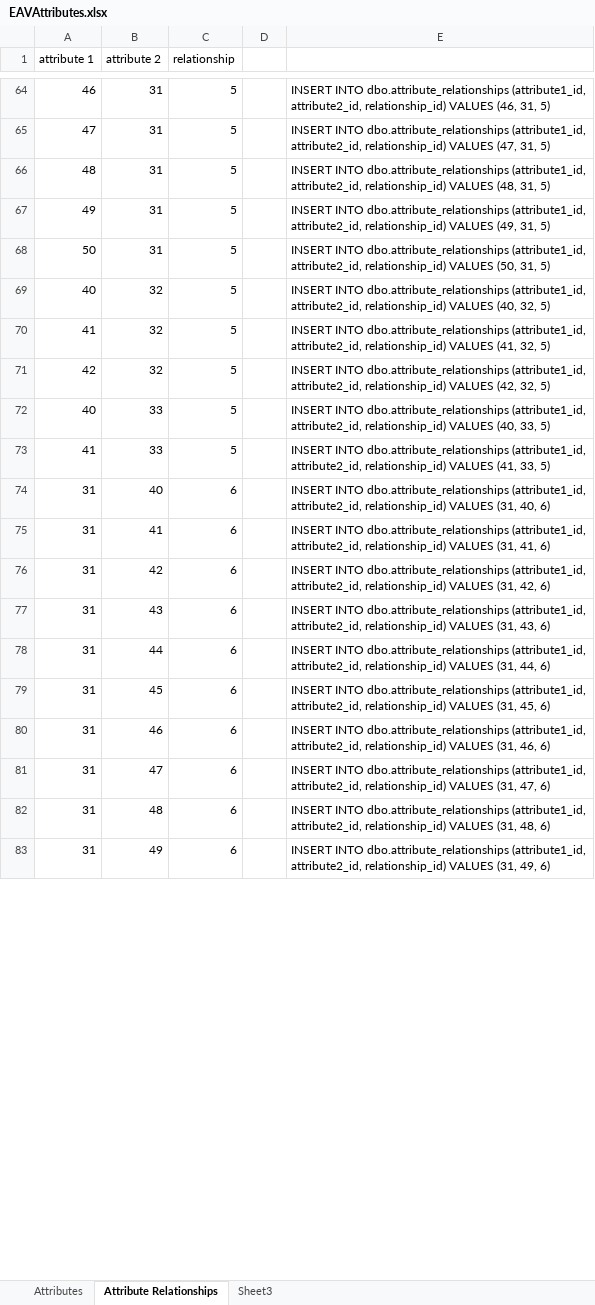
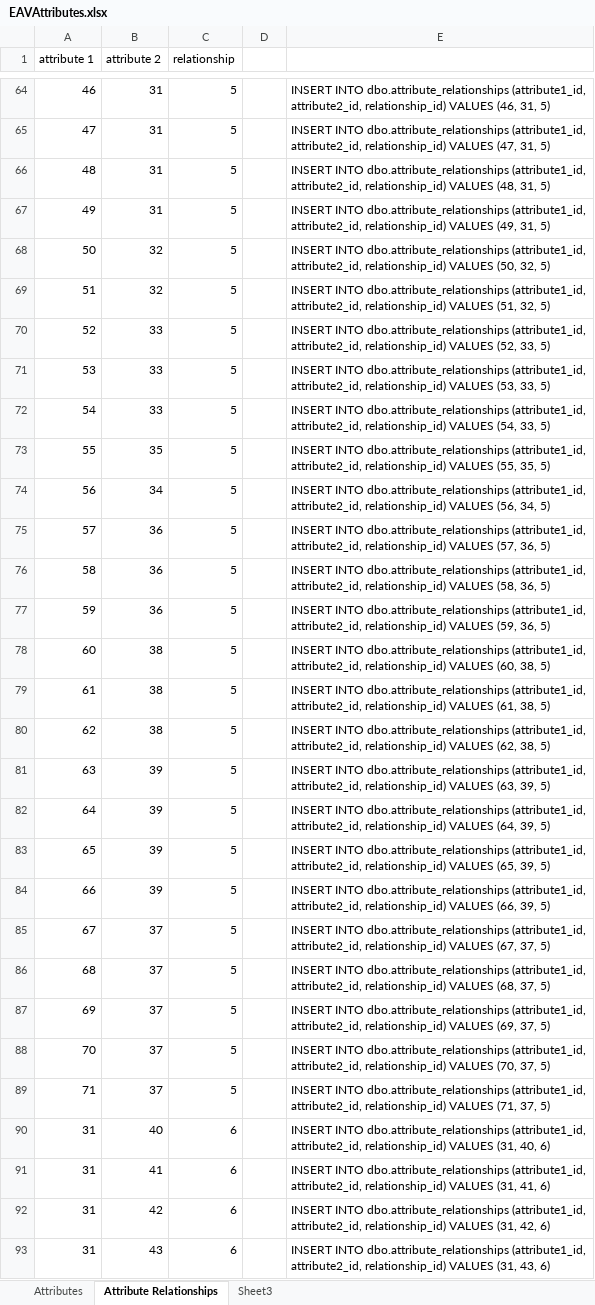
Before and after one commit to lrasmus/MHGR, an Excel workbook: MHGR/Data/EAVAttributes/EAVAttributes.xlsx, sheet Attribute Relationships, drawn as a sheet; only a part is shown, gaps mark what is left out; the shorter side is filled out with more unchanged rows; values as stored, in another font and other column widths than the file's, no borders; removed rows and columns are numbered as before the commit, all else as after; the diff covers the shown part only; the diff names each change by its address in the sheet, - before the commit and + after, or states it on an @@ line.

Commit message:
Removed star variants from attributes
Will use the star variant as the value for a gene instead of the star
variant as an attribute, since the same star variant is associated with
multiple genes.

```diff
--- a/MHGR/Data/EAVAttributes/EAVAttributes.xlsx (sheet Attribute Relationships)
+++ b/MHGR/Data/EAVAttributes/EAVAttributes.xlsx (sheet Attribute Relationships)
-B68 (attribute 2): 31
+B68 (attribute 2): 32
-E68: …VALUES (50, 31, 5)
+E68: …VALUES (50, 32, 5)
-A69 (attribute 1): 40
+A69 (attribute 1): 51
-E69: …relationship_id) VALUES (40, 32, 5)
+E69: …relationship_id) VALUES (51, 32, 5)
-row 70: 41 | 32 | 5 |  | INSERT INTO dbo.attribute_relationships (attribute1_id, attribute2_id, relationship_id) VALUES (41, 32, 5)
-row 71: 42 | 32 | 5 |  | INSERT INTO dbo.attribute_relationships (attribute1_id, attribute2_id, relationship_id) VALUES (42, 32, 5)
-A70 (attribute 1): 40
+A70 (attribute 1): 52
-E70: …relationship_id) VALUES (40, 33, 5)
+E70: …relationship_id) VALUES (52, 33, 5)
-A71 (attribute 1): 41
+A71 (attribute 1): 53
-E71: …relationship_id) VALUES (41, 33, 5)
+E71: …relationship_id) VALUES (53, 33, 5)
+row 72: 54 | 33 | 5 |  | INSERT INTO dbo.attribute_relationships (attribute1_id, attribute2_id, relationship_id) VALUES (54, 33, 5)
+row 73: 55 | 35 | 5 |  | INSERT INTO dbo.attribute_relationships (attribute1_id, attribute2_id, relationship_id) VALUES (55, 35, 5)
+row 74: 56 | 34 | 5 |  | INSERT INTO dbo.attribute_relationships (attribute1_id, attribute2_id, relationship_id) VALUES (56, 34, 5)
+row 75: 57 | 36 | 5 |  | INSERT INTO dbo.attribute_relationships (attribute1_id, attribute2_id, relationship_id) VALUES (57, 36, 5)
+row 76: 58 | 36 | 5 |  | INSERT INTO dbo.attribute_relationships (attribute1_id, attribute2_id, relationship_id) VALUES (58, 36, 5)
+row 77: 59 | 36 | 5 |  | INSERT INTO dbo.attribute_relationships (attribute1_id, attribute2_id, relationship_id) VALUES (59, 36, 5)
+row 78: 60 | 38 | 5 |  | INSERT INTO dbo.attribute_relationships (attribute1_id, attribute2_id, relationship_id) VALUES (60, 38, 5)
+row 79: 61 | 38 | 5 |  | INSERT INTO dbo.attribute_relationships (attribute1_id, attribute2_id, relationship_id) VALUES (61, 38, 5)
+row 80: 62 | 38 | 5 |  | INSERT INTO dbo.attribute_relationships (attribute1_id, attribute2_id, relationship_id) VALUES (62, 38, 5)
+row 81: 63 | 39 | 5 |  | INSERT INTO dbo.attribute_relationships (attribute1_id, attribute2_id, relationship_id) VALUES (63, 39, 5)
+row 82: 64 | 39 | 5 |  | INSERT INTO dbo.attribute_relationships (attribute1_id, attribute2_id, relationship_id) VALUES (64, 39, 5)
+row 83: 65 | 39 | 5 |  | INSERT INTO dbo.attribute_relationships (attribute1_id, attribute2_id, relationship_id) VALUES (65, 39, 5)
+row 84: 66 | 39 | 5 |  | INSERT INTO dbo.attribute_relationships (attribute1_id, attribute2_id, relationship_id) VALUES (66, 39, 5)
+row 85: 67 | 37 | 5 |  | INSERT INTO dbo.attribute_relationships (attribute1_id, attribute2_id, relationship_id) VALUES (67, 37, 5)
+row 86: 68 | 37 | 5 |  | INSERT INTO dbo.attribute_relationships (attribute1_id, attribute2_id, relationship_id) VALUES (68, 37, 5)
+row 87: 69 | 37 | 5 |  | INSERT INTO dbo.attribute_relationships (attribute1_id, attribute2_id, relationship_id) VALUES (69, 37, 5)
+row 88: 70 | 37 | 5 |  | INSERT INTO dbo.attribute_relationships (attribute1_id, attribute2_id, relationship_id) VALUES (70, 37, 5)
+row 89: 71 | 37 | 5 |  | INSERT INTO dbo.attribute_relationships (attribute1_id, attribute2_id, relationship_id) VALUES (71, 37, 5)
```
Also changed, not shown: 18 added rows, 34 removed rows and 8 edited cells elsewhere in this sheet, sheet Attributes, formulas that keep their value, 1 other file.
